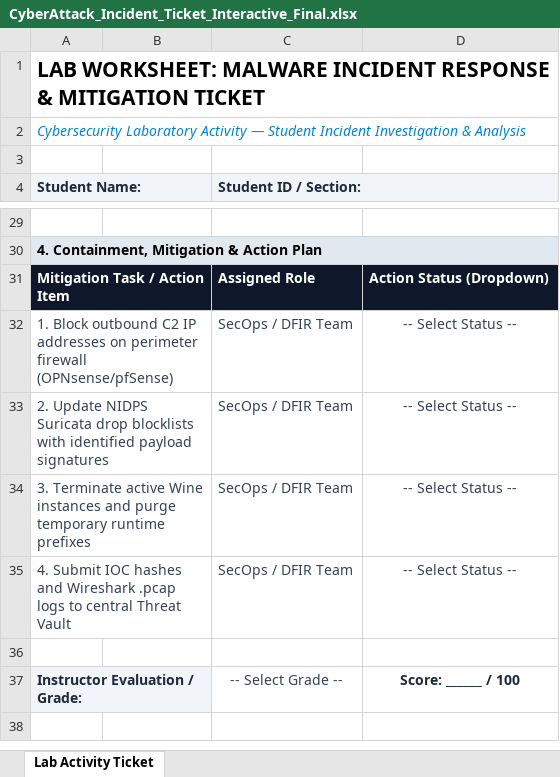
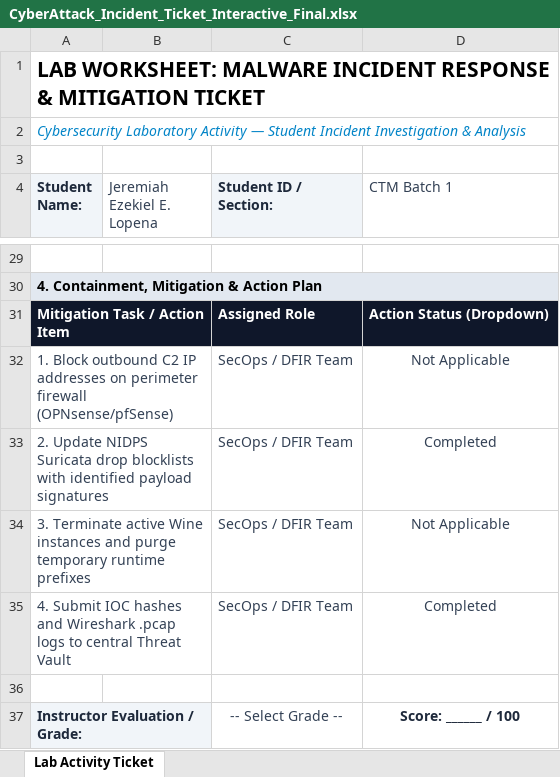
Before and after one commit to derek7744/CTM-ACTIVITY-10-FILE, an Excel workbook: CyberAttack_Incident_Ticket_Interactive_Final.xlsx, sheet Lab Activity Ticket, drawn as a sheet; only a part is shown, gaps mark what is left out; values as stored, in another font and other column widths than the file's, no borders; the diff covers the shown part only; the diff names each change by its address in the sheet, - before the commit and + after, or states it on an @@ line.

Commit message:
Complete Activity 10 network investigation and incident report

```diff
--- a/CyberAttack_Incident_Ticket_Interactive_Final.xlsx (sheet Lab Activity Ticket)
+++ b/CyberAttack_Incident_Ticket_Interactive_Final.xlsx (sheet Lab Activity Ticket)
-B4: (empty)
+B4: Jeremiah Ezekiel E. Lopena
-D4: (empty)
+D4: CTM Batch 1
-B30:D30 fill: none
+B30:D30 fill: #E2E8F0
-B31 fill: none
+B31 fill: #0F172A
-D32 (CTM Batch 1): -- Select Status --
+D32 (CTM Batch 1): Not Applicable
-D33 (CTM Batch 1): -- Select Status --
+D33 (CTM Batch 1): Completed
-D34 (CTM Batch 1): -- Select Status --
+D34 (CTM Batch 1): Not Applicable
-D35 (CTM Batch 1): -- Select Status --
+D35 (CTM Batch 1): Completed
-B37 fill: none
+B37 fill: #F1F5F9
```
Also changed, not shown: 21 edited cells and cell formats elsewhere in this sheet, 2 other files.
